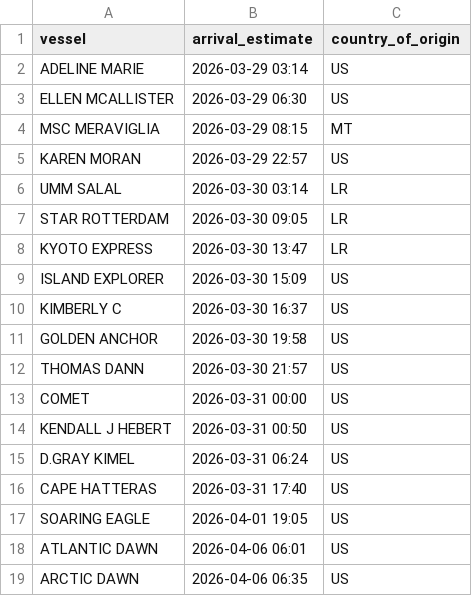
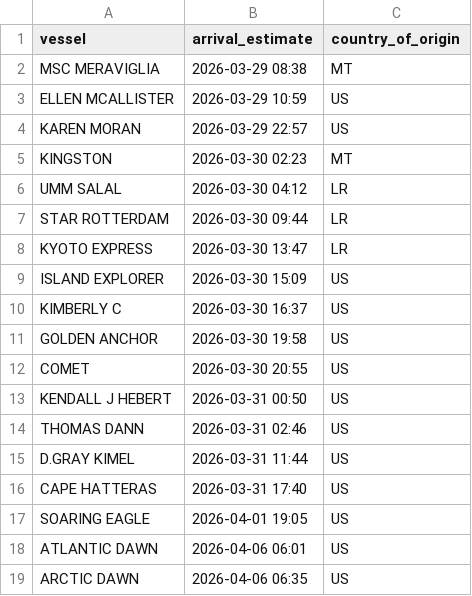
Before and after one commit to natalierjonas/FOCs-in-NYC, a CSV file: ships_estimates_fixed.csv, drawn as a sheet.

```diff
--- a/ships_estimates_fixed.csv
+++ b/ships_estimates_fixed.csv
@@ -1,8 +1,8 @@
 vessel,arrival_estimate,country_of_origin
-ADELINE MARIE,2026-03-29 03:14,US
-ELLEN MCALLISTER,2026-03-29 06:30,US
-MSC MERAVIGLIA,2026-03-29 08:15,MT
+MSC MERAVIGLIA,2026-03-29 08:38,MT
+ELLEN MCALLISTER,2026-03-29 10:59,US
 KAREN MORAN,2026-03-29 22:57,US
-UMM SALAL,2026-03-30 03:14,LR
-STAR ROTTERDAM,2026-03-30 09:05,LR
+KINGSTON,2026-03-30 02:23,MT
+UMM SALAL,2026-03-30 04:12,LR
+STAR ROTTERDAM,2026-03-30 09:44,LR
 KYOTO EXPRESS,2026-03-30 13:47,LR
@@ -11,6 +11,6 @@ KIMBERLY C,2026-03-30 16:37,US
 GOLDEN ANCHOR,2026-03-30 19:58,US
-THOMAS DANN,2026-03-30 21:57,US
-COMET,2026-03-31 00:00,US
+COMET,2026-03-30 20:55,US
 KENDALL J HEBERT,2026-03-31 00:50,US
-D.GRAY KIMEL,2026-03-31 06:24,US
+THOMAS DANN,2026-03-31 02:46,US
+D.GRAY KIMEL,2026-03-31 11:44,US
 CAPE HATTERAS,2026-03-31 17:40,US
```
Also changed, not shown: 1 other file.
